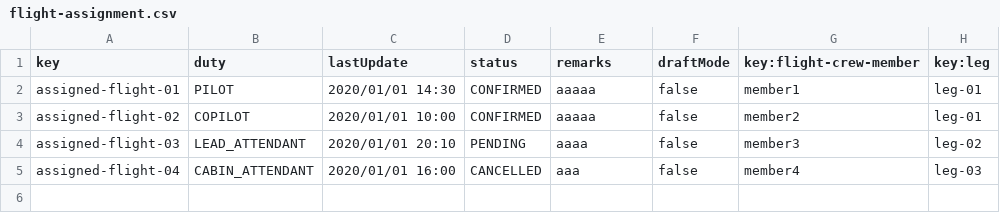
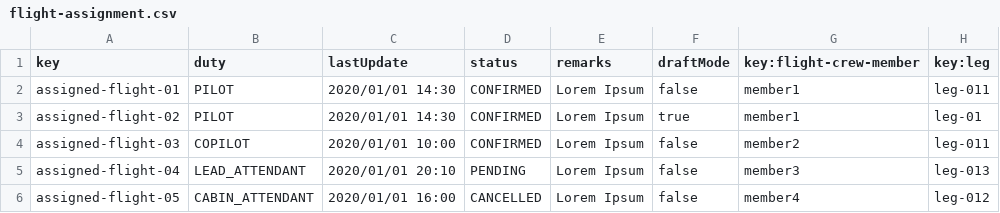
Before and after one commit to cesmarvan/Acme-ANS-C2, a CSV file: src/main/resources/WEB-INF/data/sample/flight-assignment.csv, drawn as a sheet.

Commit message:
Creados .safe realm FlightCrewMember

```diff
--- a/src/main/resources/WEB-INF/data/sample/flight-assignment.csv
+++ b/src/main/resources/WEB-INF/data/sample/flight-assignment.csv
@@ -1,5 +1,6 @@
 key,duty,lastUpdate,status,remarks,draftMode,key:flight-crew-member,key:leg
-assigned-flight-01,PILOT,2020/01/01 14:30,CONFIRMED,aaaaa,false,member1,leg-01
-assigned-flight-02,COPILOT,2020/01/01 10:00,CONFIRMED,aaaaa,false,member2,leg-01
-assigned-flight-03,LEAD_ATTENDANT,2020/01/01 20:10,PENDING,aaaa,false,member3,leg-02
-assigned-flight-04,CABIN_ATTENDANT,2020/01/01 16:00,CANCELLED,aaa,false,member4,leg-03
+assigned-flight-01,PILOT,2020/01/01 14:30,CONFIRMED,Lorem Ipsum,false,member1,leg-011
+assigned-flight-02,PILOT,2020/01/01 14:30,CONFIRMED,Lorem Ipsum,true,member1,leg-01
+assigned-flight-03,COPILOT,2020/01/01 10:00,CONFIRMED,Lorem Ipsum,false,member2,leg-011
+assigned-flight-04,LEAD_ATTENDANT,2020/01/01 20:10,PENDING,Lorem Ipsum,false,member3,leg-013
+assigned-flight-05,CABIN_ATTENDANT,2020/01/01 16:00,CANCELLED,Lorem Ipsum,false,member4,leg-012
```
Also changed, not shown: src/main/resources/WEB-INF/data/sample/activity-log.csv, 40 other files.
